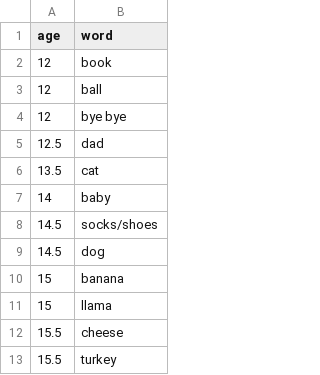
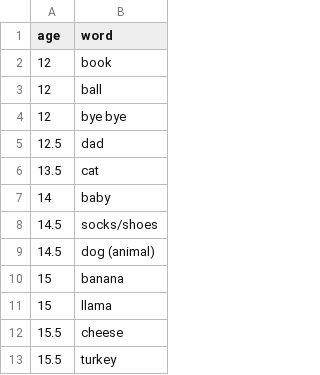
Before and after one commit to tvo015/259-files-import, a CSV file: data_cleaned/vocab.csv, drawn as a sheet; only a part is shown.

```diff
--- a/data_cleaned/vocab.csv
+++ b/data_cleaned/vocab.csv
@@ -8,3 +8,3 @@ age,word
 14.5,socks/shoes
-14.5,dog
+14.5,dog (animal)
 15,banana
```
Also changed, not shown: 4 other files.
